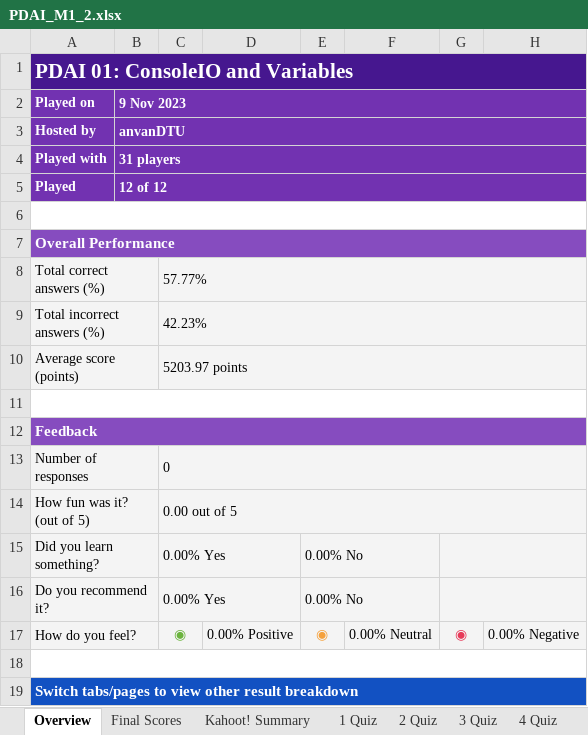
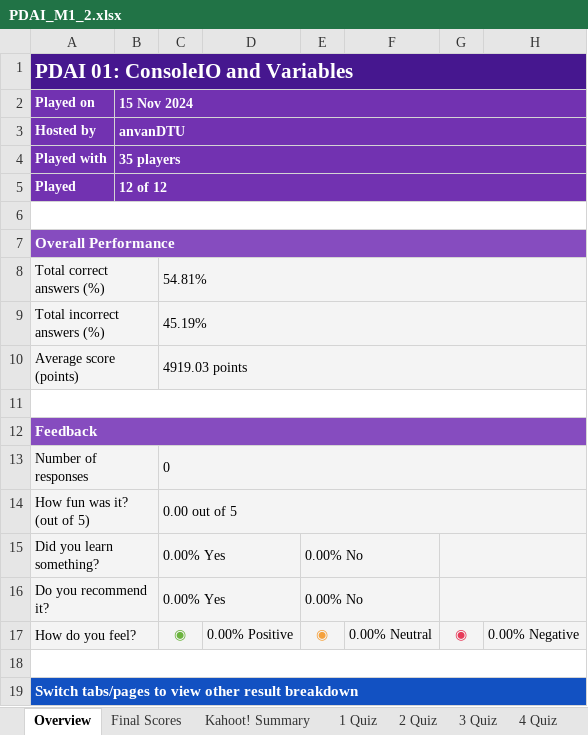
Before and after one commit to PDAIPDAI/ComputingDataAnalysisModeling20242025, an Excel workbook: PDAI/kahoot/PDAI_M1_2.xlsx, sheet Overview, drawn as a sheet; values as stored, in another font and other column widths than the file's, no borders; the diff names each change by its address in the sheet, - before the commit and + after, or states it on an @@ line.

```diff
--- a/PDAI/kahoot/PDAI_M1_2.xlsx (sheet Overview)
+++ b/PDAI/kahoot/PDAI_M1_2.xlsx (sheet Overview)
-B2: 9 Nov 2023
+B2: 15 Nov 2024
-B4 (15 Nov 2024): 31 players
+B4 (15 Nov 2024): 35 players
-C8: 57.77%
+C8: 54.81%
-C9: 42.23%
+C9: 45.19%
-C10: 5203.97 points
+C10: 4919.03 points
```
Also changed, not shown: sheet RawReportData Data, sheet Kahoot! Summary, sheet 3 Quiz, sheet 2 Quiz, sheet Final Scores, sheet 4 Quiz, 8 more sheets, 14 other files.
